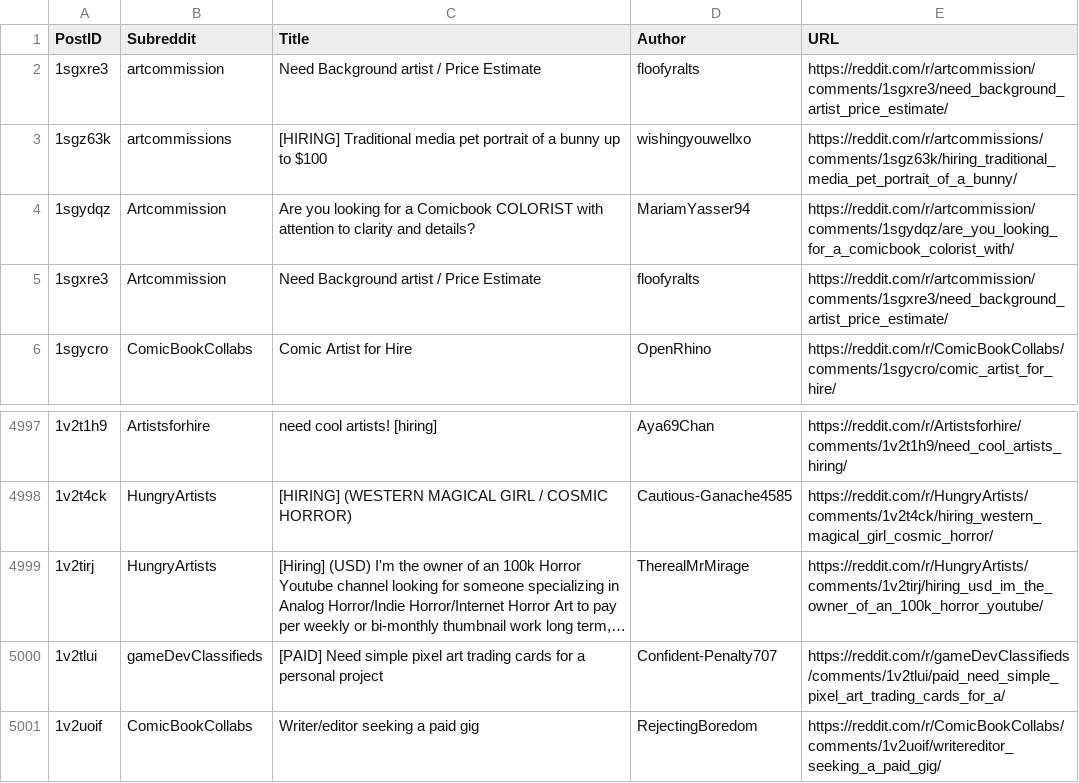
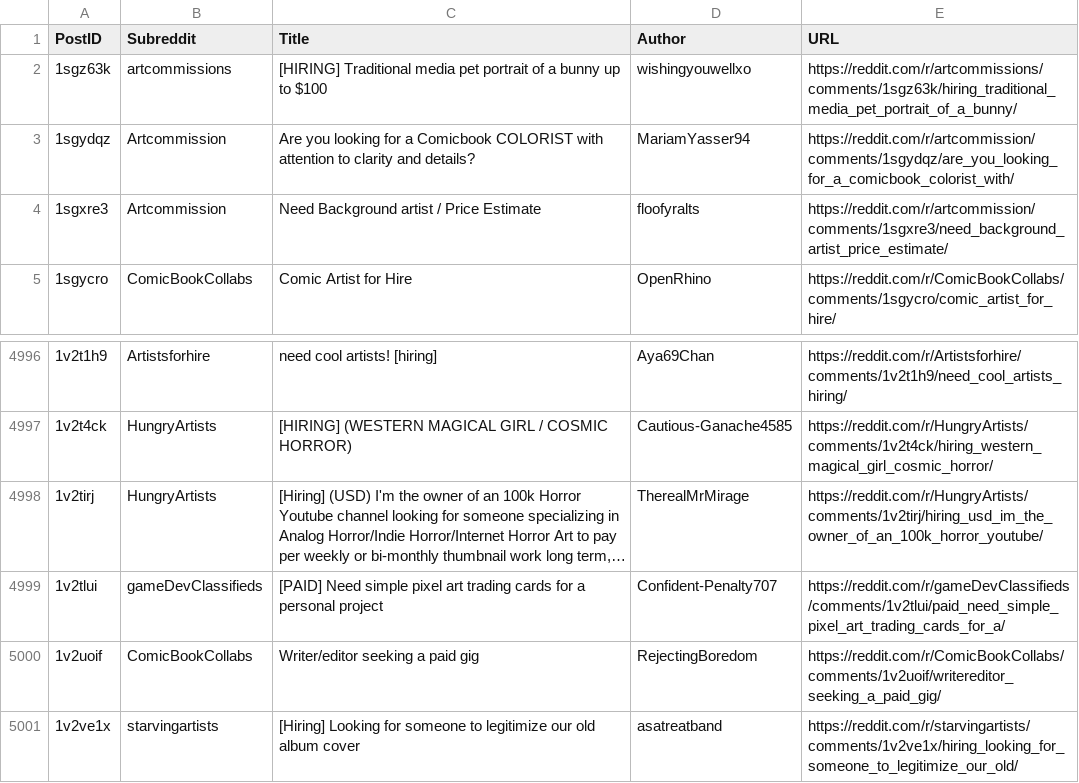
Before and after one commit to Jack0fcodes/redd0tBot, a CSV file: posts_reddit.csv, drawn as a sheet; only a part is shown, gaps mark what is left out; long unchanged cells end in …; removed rows and columns are numbered as before the commit, all else as after; the diff names each change by its address in the sheet, - before the commit and + after, or states it on an @@ line.

```diff
--- a/posts_reddit.csv
+++ b/posts_reddit.csv
-row 2: 1sgxre3 | artcommission | Need Background artist / Price Estimate | floofyralts | https://reddit.com/r/artcommission/comments/1sgxre3/need_background_artist_price_estimate/
+row 5001: 1v2ve1x | starvingartists | [Hiring] Looking for someone to legitimize our old album cover | asatreatband | https://reddit.com/r/starvingartists/comments/1v2ve1x/hiring_looking_for_someone_to_legitimize_our_old/
```
Also changed, not shown: 1 other file.
